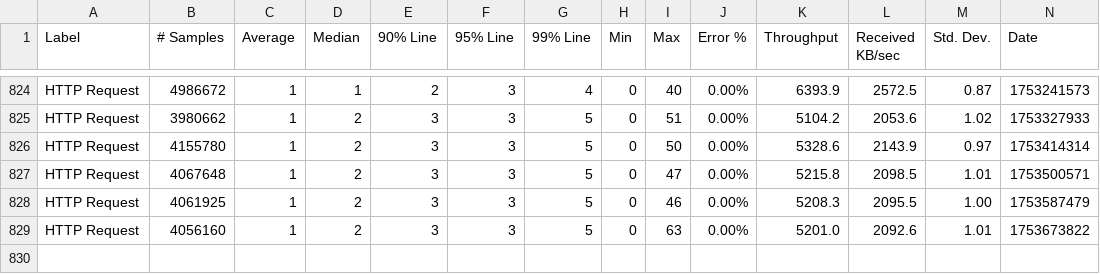
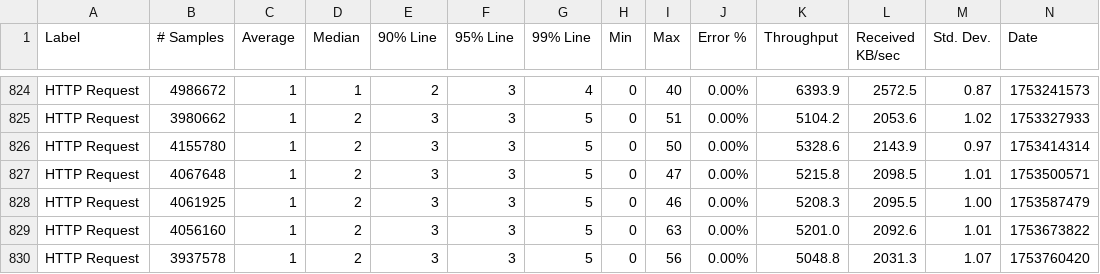
Before and after one commit to ballerina-platform/module-ballerina-tcp, a CSV file: load-tests/http_server/results/summary.csv, drawn as a sheet; only a part is shown, gaps mark what is left out; rows hold the shown columns only; the diff names each change by its address in the sheet, - before the commit and + after, or states it on an @@ line.

Commit message:
Update http_server test results on Tue Jul 29 03:41:03 UTC 2025

```diff
--- a/load-tests/http_server/results/summary.csv
+++ b/load-tests/http_server/results/summary.csv
+row 830: HTTP Request | 3937578 | 1 | 2 | 3 | 3 | 5 | 0 | 56 | 0.00% | 5048.8 | 2031.3 | 1.07 | 1753760420
```
